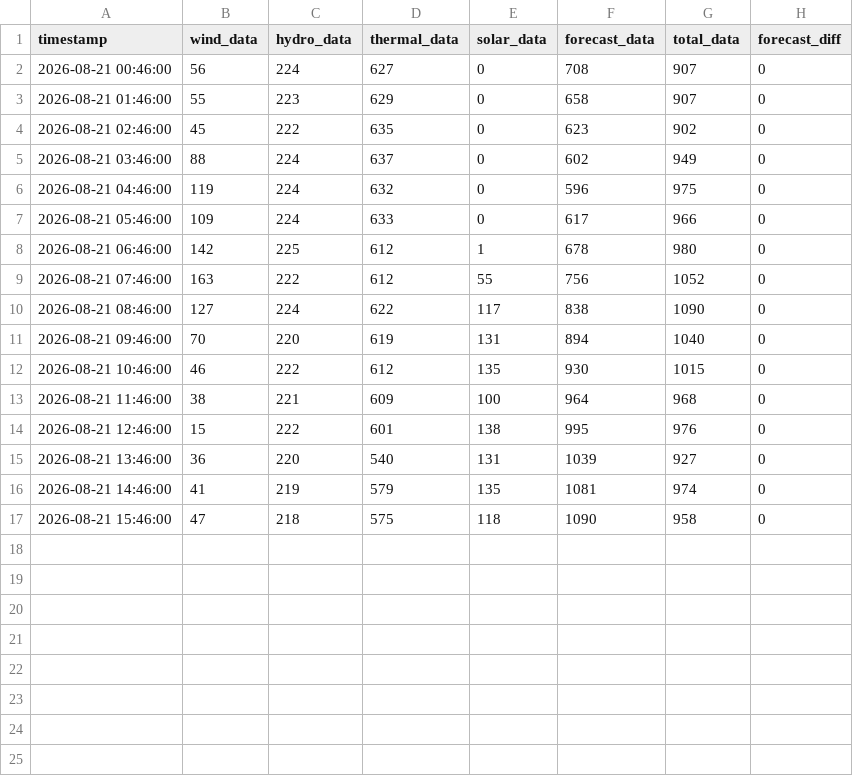
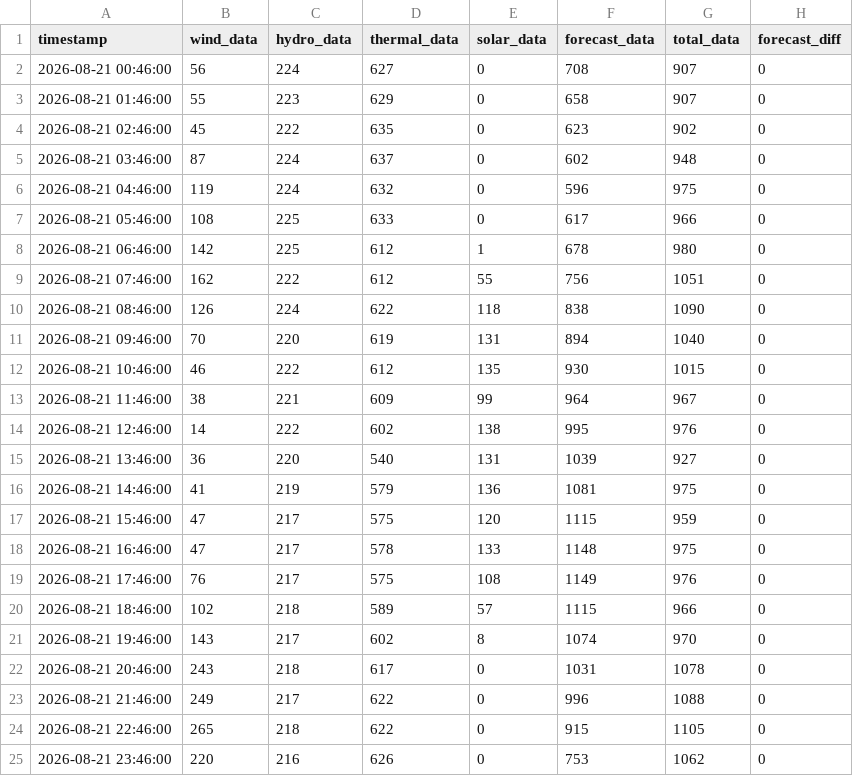
Before and after one commit to bohacek/nwe, a CSV file: dataCSV/nwe_montana_2026-08-21_00-00-00.csv, drawn as a sheet.

Commit message:
Add dataCSV/nwe_montana_2026-08-21_00-00-00.csv

```diff
--- a/dataCSV/nwe_montana_2026-08-21_00-00-00.csv
+++ b/dataCSV/nwe_montana_2026-08-21_00-00-00.csv
@@ -4,14 +4,22 @@ timestamp,wind_data,hydro_data,thermal_data,solar_data,forecast_data,total_data,
 2026-08-21 02:46:00,45,222,635,0,623,902,0
-2026-08-21 03:46:00,88,224,637,0,602,949,0
+2026-08-21 03:46:00,87,224,637,0,602,948,0
 2026-08-21 04:46:00,119,224,632,0,596,975,0
-2026-08-21 05:46:00,109,224,633,0,617,966,0
+2026-08-21 05:46:00,108,225,633,0,617,966,0
 2026-08-21 06:46:00,142,225,612,1,678,980,0
-2026-08-21 07:46:00,163,222,612,55,756,1052,0
-2026-08-21 08:46:00,127,224,622,117,838,1090,0
+2026-08-21 07:46:00,162,222,612,55,756,1051,0
+2026-08-21 08:46:00,126,224,622,118,838,1090,0
 2026-08-21 09:46:00,70,220,619,131,894,1040,0
 2026-08-21 10:46:00,46,222,612,135,930,1015,0
-2026-08-21 11:46:00,38,221,609,100,964,968,0
-2026-08-21 12:46:00,15,222,601,138,995,976,0
+2026-08-21 11:46:00,38,221,609,99,964,967,0
+2026-08-21 12:46:00,14,222,602,138,995,976,0
 2026-08-21 13:46:00,36,220,540,131,1039,927,0
-2026-08-21 14:46:00,41,219,579,135,1081,974,0
-2026-08-21 15:46:00,47,218,575,118,1090,958,0
+2026-08-21 14:46:00,41,219,579,136,1081,975,0
+2026-08-21 15:46:00,47,217,575,120,1115,959,0
+2026-08-21 16:46:00,47,217,578,133,1148,975,0
+2026-08-21 17:46:00,76,217,575,108,1149,976,0
+2026-08-21 18:46:00,102,218,589,57,1115,966,0
+2026-08-21 19:46:00,143,217,602,8,1074,970,0
+2026-08-21 20:46:00,243,218,617,0,1031,1078,0
+2026-08-21 21:46:00,249,217,622,0,996,1088,0
+2026-08-21 22:46:00,265,218,622,0,915,1105,0
+2026-08-21 23:46:00,220,216,626,0,753,1062,0
```
